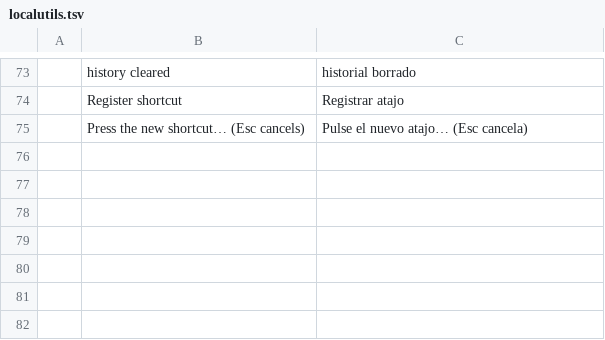
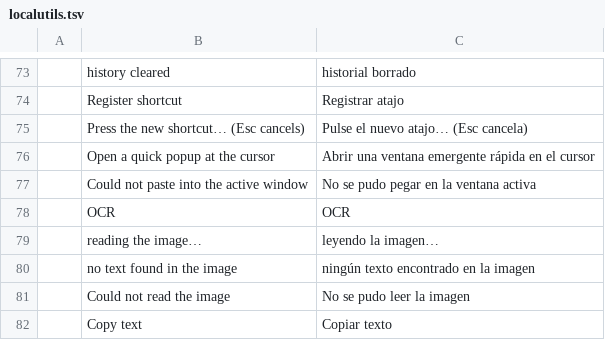
Before and after one commit to Anon5T4R/Local-Utils, a TSV file: i18n/locales/es/localutils.tsv, drawn as a sheet; only a part is shown, gaps mark what is left out.

Commit message:
v0.2: popup rapido no cursor (atalho), colar direto na janela focada (SendInput), OCR nativo em imagens

```diff
--- a/i18n/locales/es/localutils.tsv
+++ b/i18n/locales/es/localutils.tsv
@@ -75 +75,8 @@
 	Press the new shortcut… (Esc cancels)	Pulse el nuevo atajo… (Esc cancela)
+	Open a quick popup at the cursor	Abrir una ventana emergente rápida en el cursor
+	Could not paste into the active window	No se pudo pegar en la ventana activa
+	OCR	OCR
+	reading the image…	leyendo la imagen…
+	no text found in the image	ningún texto encontrado en la imagen
+	Could not read the image	No se pudo leer la imagen
+	Copy text	Copiar texto
```
Also changed, not shown: i18n/locales/pt-br/localutils.tsv, 12 other files.
